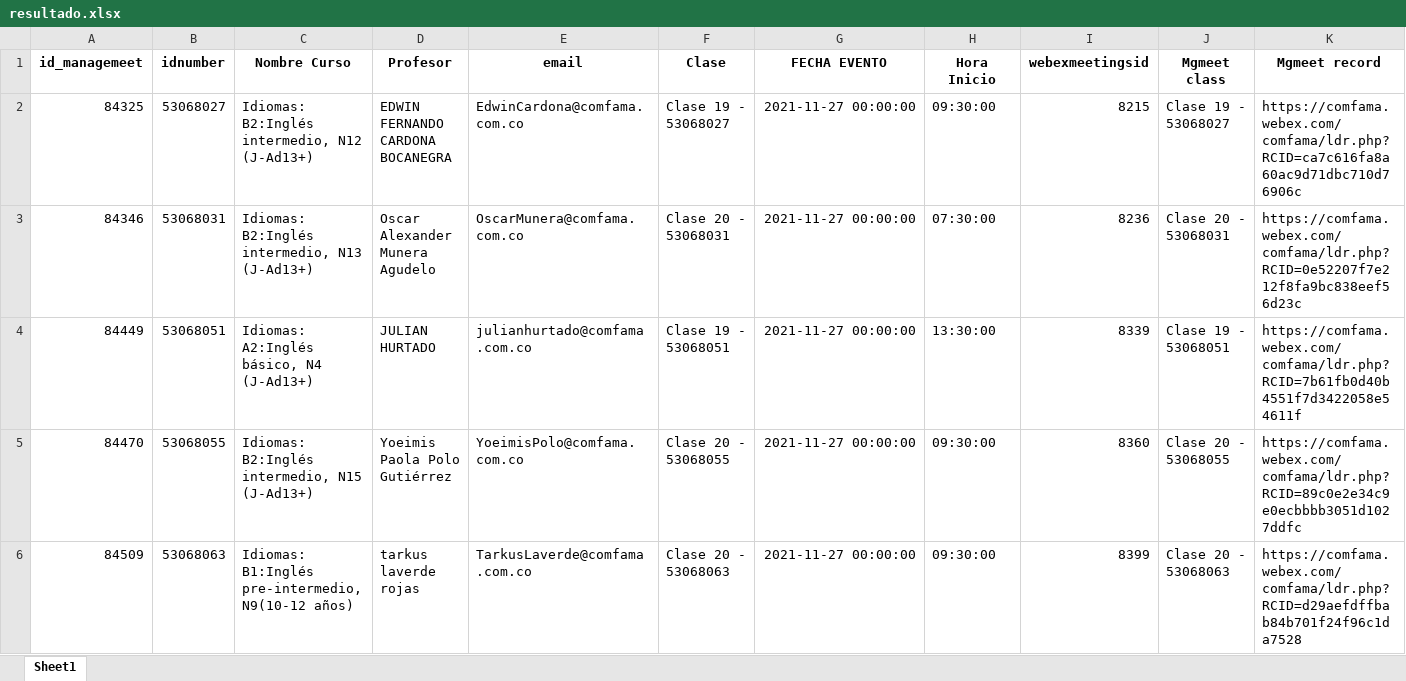
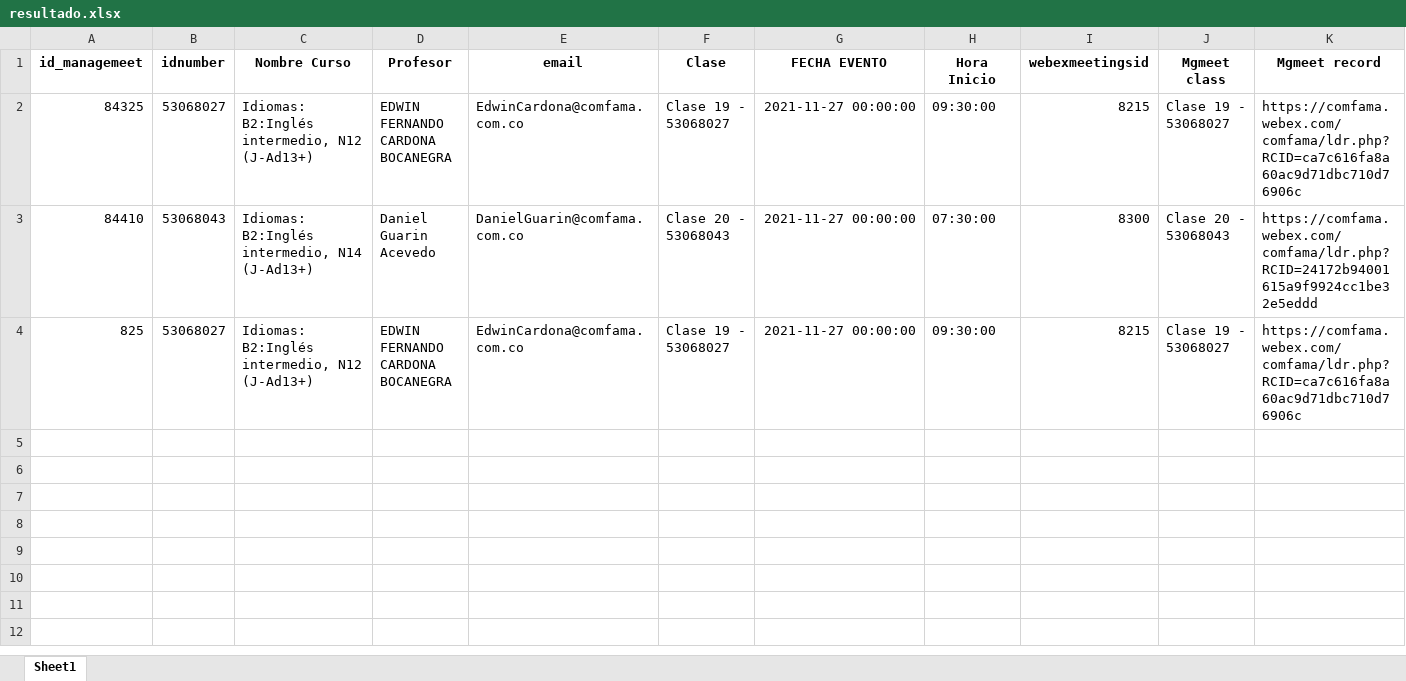
Before and after one commit to gabrielcontrerasv/videos-migration, an Excel workbook: resultado.xlsx, sheet Sheet1, drawn as a sheet; only a part is shown; values as stored, in another font and other column widths than the file's, no borders; removed rows and columns are numbered as before the commit, all else as after; rows hold the shown columns only; the diff names each change by its address in the sheet, - before the commit and + after, or states it on an @@ line.

```diff
--- a/resultado.xlsx (sheet Sheet1)
+++ b/resultado.xlsx (sheet Sheet1)
-row 3: 84346 | 53068031 | Idiomas: B2:Inglés intermedio, N13 (J-Ad13+) | Oscar Alexander Munera Agudelo | OscarMunera@comfama.com.co | Clase 20 - 53068031 | 2021-11-27 00:00:00 | 07:30:00 | 8236 | Clase 20 - 53068031 | https://comfama.webex.com/comfama/ldr.php?RCID=0e52207f7e212f8fa9bc838eef56d23c
-row 4: 84449 | 53068051 | Idiomas: A2:Inglés básico, N4 (J-Ad13+) | JULIAN HURTADO | julianhurtado@comfama.com.co | Clase 19 - 53068051 | 2021-11-27 00:00:00 | 13:30:00 | 8339 | Clase 19 - 53068051 | https://comfama.webex.com/comfama/ldr.php?RCID=7b61fb0d40b4551f7d3422058e54611f
-row 5: 84470 | 53068055 | Idiomas: B2:Inglés intermedio, N15 (J-Ad13+) | Yoeimis Paola Polo Gutiérrez | YoeimisPolo@comfama.com.co | Clase 20 - 53068055 | 2021-11-27 00:00:00 | 09:30:00 | 8360 | Clase 20 - 53068055 | https://comfama.webex.com/comfama/ldr.php?RCID=89c0e2e34c9e0ecbbbb3051d1027ddfc
-row 6: 84509 | 53068063 | Idiomas: B1:Inglés pre-intermedio, N9(10-12 años) | tarkus laverde rojas | TarkusLaverde@comfama.com.co | Clase 20 - 53068063 | 2021-11-27 00:00:00 | 09:30:00 | 8399 | Clase 20 - 53068063 | https://comfama.webex.com/comfama/ldr.php?RCID=d29aefdffbab84b701f24f96c1da7528
+row 3: 84410 | 53068043 | Idiomas: B2:Inglés intermedio, N14 (J-Ad13+) | Daniel Guarin Acevedo | DanielGuarin@comfama.com.co | Clase 20 - 53068043 | 2021-11-27 00:00:00 | 07:30:00 | 8300 | Clase 20 - 53068043 | https://comfama.webex.com/comfama/ldr.php?RCID=24172b94001615a9f9924cc1be32e5eddd
+row 4: 825 | 53068027 | Idiomas: B2:Inglés intermedio, N12 (J-Ad13+) | EDWIN FERNANDO CARDONA BOCANEGRA | EdwinCardona@comfama.com.co | Clase 19 - 53068027 | 2021-11-27 00:00:00 | 09:30:00 | 8215 | Clase 19 - 53068027 | https://comfama.webex.com/comfama/ldr.php?RCID=ca7c616fa8a60ac9d71dbc710d76906c
```
Also changed, not shown: test.xlsx, 4 other files.
